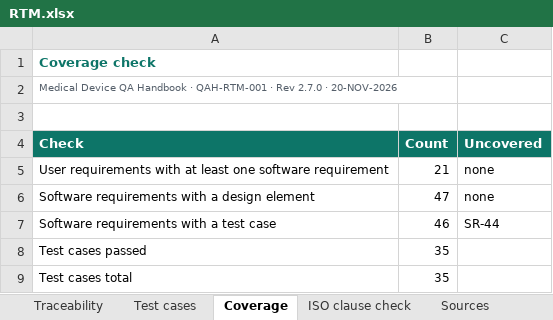
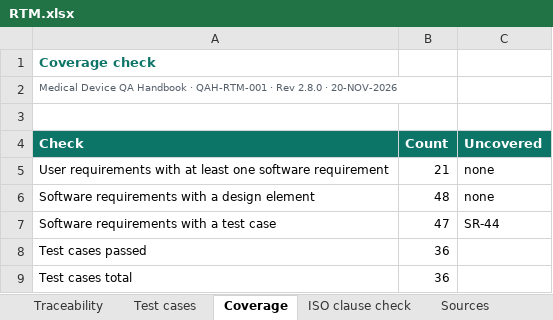
Before and after one commit to artisseri12asaf/qms-refresher, an Excel workbook: vv/RTM.xlsx, sheet Coverage, drawn as a sheet; values as stored, in another font and other column widths than the file's, no borders; the diff names each change by its address in the sheet, - before the commit and + after, or states it on an @@ line.

```diff
--- a/vv/RTM.xlsx (sheet Coverage)
+++ b/vv/RTM.xlsx (sheet Coverage)
-A2 (Check): …· Rev 2.7.0 · 20-NOV-2026
+A2 (Check): …· Rev 2.8.0 · 20-NOV-2026
-B6 (Count): 47
+B6 (Count): 48
-B7 (Count): 46
+B7 (Count): 47
-B8:B9 (Count): 35
+B8:B9 (Count): 36
```
Also changed, not shown: sheet Test cases, sheet Traceability, sheet Sources, sheet ISO clause check, 16 other files.
